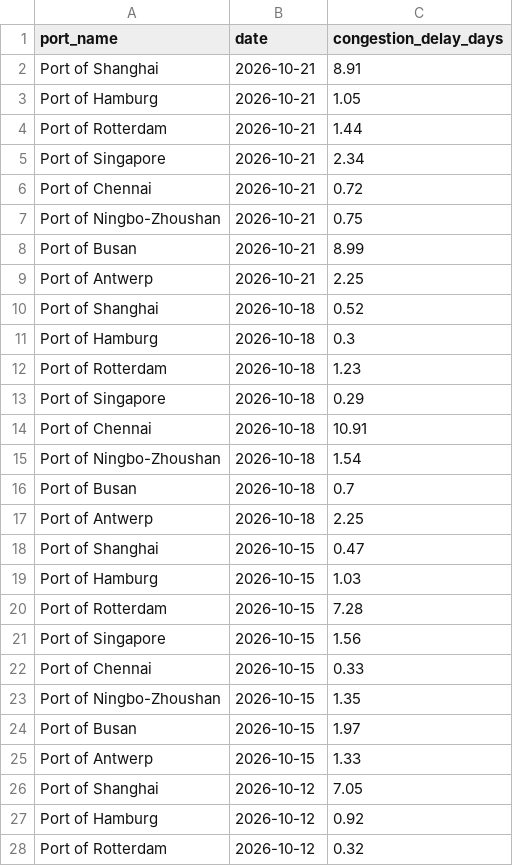
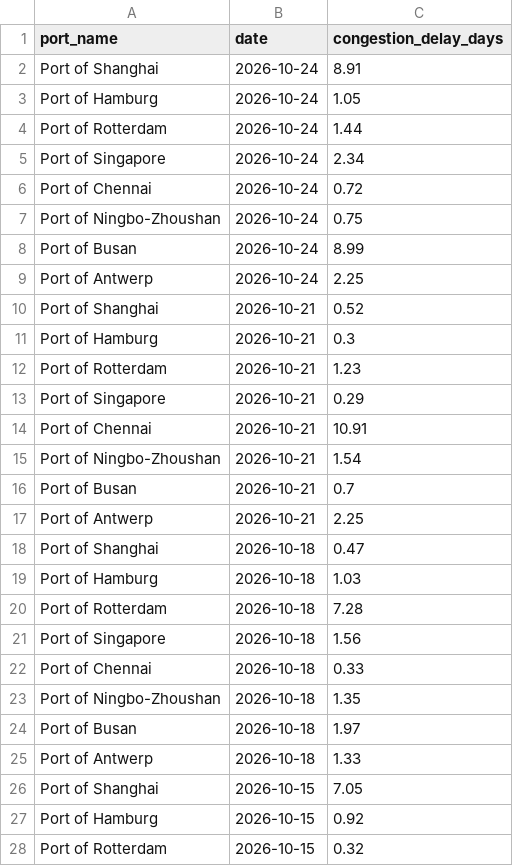
Before and after one commit to PravinBolshette/SupplyPulse_1, a CSV file: data/synthetic/port_activities.csv, drawn as a sheet; only a part is shown; the diff covers the shown part only.

```diff
--- a/data/synthetic/port_activities.csv
+++ b/data/synthetic/port_activities.csv
@@ -1,28 +1,28 @@
 port_name,date,congestion_delay_days
-Port of Shanghai,2026-10-21,8.91
-Port of Hamburg,2026-10-21,1.05
-Port of Rotterdam,2026-10-21,1.44
-Port of Singapore,2026-10-21,2.34
-Port of Chennai,2026-10-21,0.72
-Port of Ningbo-Zhoushan,2026-10-21,0.75
-Port of Busan,2026-10-21,8.99
+Port of Shanghai,2026-10-24,8.91
+Port of Hamburg,2026-10-24,1.05
+Port of Rotterdam,2026-10-24,1.44
+Port of Singapore,2026-10-24,2.34
+Port of Chennai,2026-10-24,0.72
+Port of Ningbo-Zhoushan,2026-10-24,0.75
+Port of Busan,2026-10-24,8.99
+Port of Antwerp,2026-10-24,2.25
+Port of Shanghai,2026-10-21,0.52
+Port of Hamburg,2026-10-21,0.3
+Port of Rotterdam,2026-10-21,1.23
+Port of Singapore,2026-10-21,0.29
+Port of Chennai,2026-10-21,10.91
+Port of Ningbo-Zhoushan,2026-10-21,1.54
+Port of Busan,2026-10-21,0.7
 Port of Antwerp,2026-10-21,2.25
-Port of Shanghai,2026-10-18,0.52
-Port of Hamburg,2026-10-18,0.3
-Port of Rotterdam,2026-10-18,1.23
-Port of Singapore,2026-10-18,0.29
-Port of Chennai,2026-10-18,10.91
-Port of Ningbo-Zhoushan,2026-10-18,1.54
-Port of Busan,2026-10-18,0.7
-Port of Antwerp,2026-10-18,2.25
-Port of Shanghai,2026-10-15,0.47
-Port of Hamburg,2026-10-15,1.03
-Port of Rotterdam,2026-10-15,7.28
-Port of Singapore,2026-10-15,1.56
-Port of Chennai,2026-10-15,0.33
-Port of Ningbo-Zhoushan,2026-10-15,1.35
-Port of Busan,2026-10-15,1.97
-Port of Antwerp,2026-10-15,1.33
-Port of Shanghai,2026-10-12,7.05
-Port of Hamburg,2026-10-12,0.92
-Port of Rotterdam,2026-10-12,0.32
+Port of Shanghai,2026-10-18,0.47
+Port of Hamburg,2026-10-18,1.03
+Port of Rotterdam,2026-10-18,7.28
+Port of Singapore,2026-10-18,1.56
+Port of Chennai,2026-10-18,0.33
+Port of Ningbo-Zhoushan,2026-10-18,1.35
+Port of Busan,2026-10-18,1.97
+Port of Antwerp,2026-10-18,1.33
+Port of Shanghai,2026-10-15,7.05
+Port of Hamburg,2026-10-15,0.92
+Port of Rotterdam,2026-10-15,0.32
```
Also changed, not shown: 13 edited cells elsewhere in this file, data/synthetic/disruption_alerts.csv, 7 other files.
